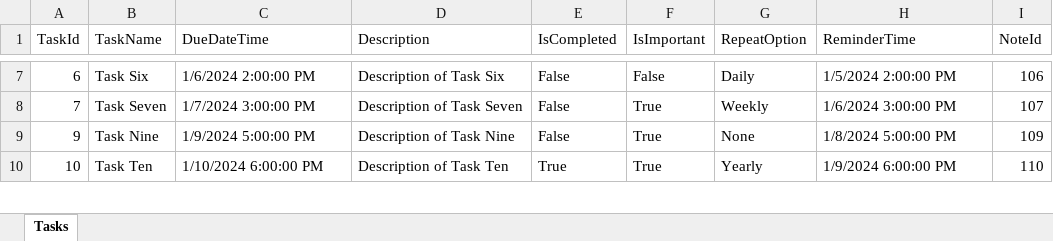
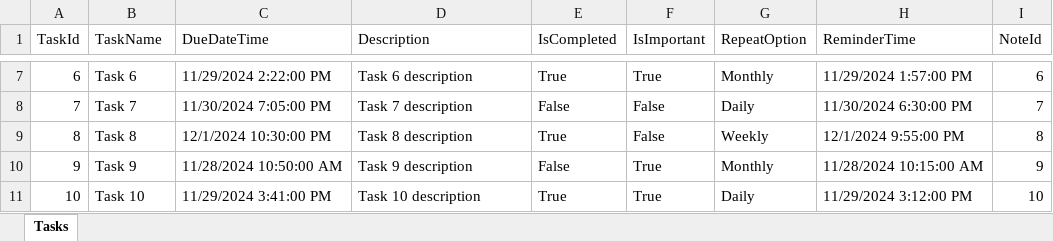
Before and after one commit to hocvn/Window-TimeManagementApp, an Excel workbook: TimeManagementApp/Dao/tasks.xlsx, sheet Tasks, drawn as a sheet; only a part is shown, gaps mark what is left out; values as stored, in another font and other column widths than the file's, no borders; addresses are those after the commit; the diff covers the shown part only; the diff names each change by its address in the sheet, - before the commit and + after, or states it on an @@ line.

```diff
--- a/TimeManagementApp/Dao/tasks.xlsx (sheet Tasks)
+++ b/TimeManagementApp/Dao/tasks.xlsx (sheet Tasks)
-B7 (TaskName): Task Six
+B7 (TaskName): Task 6
-C7 (DueDateTime): 1/6/2024 2:00:00 PM
+C7 (DueDateTime): 11/29/2024 2:22:00 PM
-D7 (Description): Description of Task Six
+D7 (Description): Task 6 description
-E7 (IsCompleted): False
+E7 (IsCompleted): True
-F7 (IsImportant): False
+F7 (IsImportant): True
-G7 (RepeatOption): Daily
+G7 (RepeatOption): Monthly
-H7 (ReminderTime): 1/5/2024 2:00:00 PM
+H7 (ReminderTime): 11/29/2024 1:57:00 PM
-I7 (NoteId): 106
+I7 (NoteId): 6
-B8 (TaskName): Task Seven
+B8 (TaskName): Task 7
-C8 (DueDateTime): 1/7/2024 3:00:00 PM
+C8 (DueDateTime): 11/30/2024 7:05:00 PM
-D8 (Description): Description of Task Seven
+D8 (Description): Task 7 description
-F8 (IsImportant): True
+F8 (IsImportant): False
-G8 (RepeatOption): Weekly
+G8 (RepeatOption): Daily
-H8 (ReminderTime): 1/6/2024 3:00:00 PM
+H8 (ReminderTime): 11/30/2024 6:30:00 PM
-I8 (NoteId): 107
+I8 (NoteId): 7
+row 9: 8 | Task 8 | 12/1/2024 10:30:00 PM | Task 8 description | True | False | Weekly | 12/1/2024 9:55:00 PM | 8
-B10 (TaskName): Task Nine
+B10 (TaskName): Task 9
-C10 (DueDateTime): 1/9/2024 5:00:00 PM
+C10 (DueDateTime): 11/28/2024 10:50:00 AM
-D10 (Description): Description of Task Nine
+D10 (Description): Task 9 description
-G10 (RepeatOption): None
+G10 (RepeatOption): Monthly
-H10 (ReminderTime): 1/8/2024 5:00:00 PM
+H10 (ReminderTime): 11/28/2024 10:15:00 AM
-I10 (NoteId): 109
+I10 (NoteId): 9
-B11 (TaskName): Task Ten
+B11 (TaskName): Task 10
-C11 (DueDateTime): 1/10/2024 6:00:00 PM
+C11 (DueDateTime): 11/29/2024 3:41:00 PM
-D11 (Description): Description of Task Ten
+D11 (Description): Task 10 description
-G11 (RepeatOption): Yearly
+G11 (RepeatOption): Daily
-H11 (ReminderTime): 1/9/2024 6:00:00 PM
+H11 (ReminderTime): 11/29/2024 3:12:00 PM
-I11 (NoteId): 110
+I11 (NoteId): 10
```
Also changed, not shown: 1 removed row and 46 edited cells elsewhere in this sheet, 6 other files.
